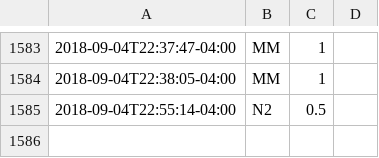
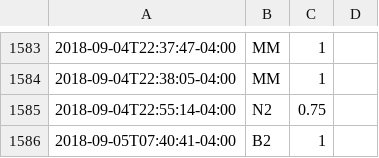
Before and after one commit to gmkarl/todo, a CSV file: Routine/meds/2018-meds.csv, drawn as a sheet; only a part is shown, gaps mark what is left out; the diff names each change by its address in the sheet, - before the commit and + after, or states it on an @@ line.

```diff
--- a/Routine/meds/2018-meds.csv
+++ b/Routine/meds/2018-meds.csv
-C1585: 0.5
+C1585: 0.75
+row 1586: 2018-09-05T07:40:41-04:00 | B2 | 1
```
Also changed, not shown: Routine/ttrack/time_details.csv.
